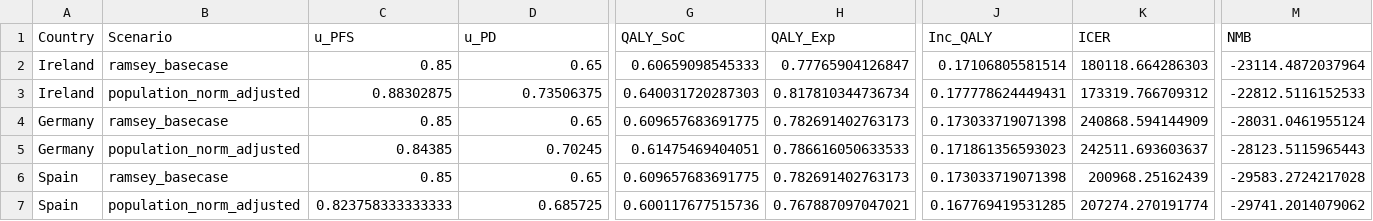
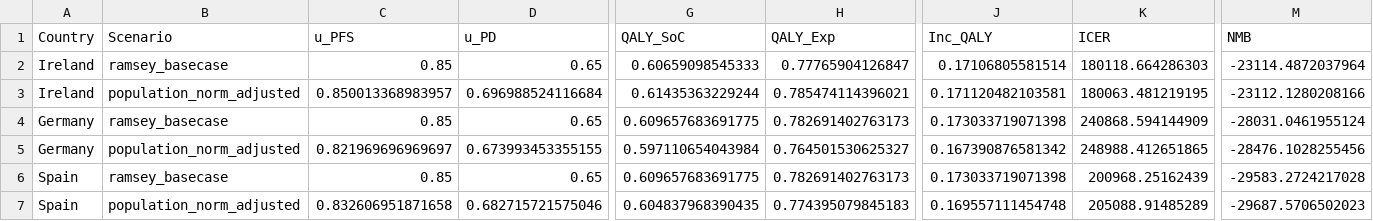
Before and after one commit to JonathanBriody/COLOSSUS_Model_Reviewer_Changes, a CSV file: output/Utility_Scenario_Summary.csv, drawn as a sheet; only a part is shown, gaps mark what is left out; the diff names each change by its address in the sheet, - before the commit and + after, or states it on an @@ line.

```diff
--- a/output/Utility_Scenario_Summary.csv
+++ b/output/Utility_Scenario_Summary.csv
-C3 (u_PFS): 0.88302875
+C3 (u_PFS): 0.850013368983957
-D3 (u_PD): 0.73506375
+D3 (u_PD): 0.696988524116684
-G3 (QALY_SoC): 0.640031720287303
+G3 (QALY_SoC): 0.61435363229244
-H3 (QALY_Exp): 0.817810344736734
+H3 (QALY_Exp): 0.785474114396021
-J3 (Inc_QALY): 0.177778624449431
+J3 (Inc_QALY): 0.171120482103581
-K3 (ICER): 173319.766709312
+K3 (ICER): 180063.481219195
-M3 (NMB): -22812.5116152533
+M3 (NMB): -23112.1280208166
-C5 (u_PFS): 0.84385
+C5 (u_PFS): 0.821969696969697
-D5 (u_PD): 0.70245
+D5 (u_PD): 0.673993453355155
-G5 (QALY_SoC): 0.61475469404051
+G5 (QALY_SoC): 0.597110654043984
-H5 (QALY_Exp): 0.786616050633533
+H5 (QALY_Exp): 0.764501530625327
-J5 (Inc_QALY): 0.171861356593023
+J5 (Inc_QALY): 0.167390876581342
-K5 (ICER): 242511.693603637
+K5 (ICER): 248988.412651865
-M5 (NMB): -28123.5115965443
+M5 (NMB): -28476.1028255456
-C7 (u_PFS): 0.823758333333333
+C7 (u_PFS): 0.832606951871658
-D7 (u_PD): 0.685725
+D7 (u_PD): 0.682715721575046
-G7 (QALY_SoC): 0.600117677515736
+G7 (QALY_SoC): 0.604837968390435
-H7 (QALY_Exp): 0.767887097047021
+H7 (QALY_Exp): 0.774395079845183
-J7 (Inc_QALY): 0.167769419531285
+J7 (Inc_QALY): 0.169557111454748
-K7 (ICER): 207274.270191774
+K7 (ICER): 205088.91485289
-M7 (NMB): -29741.2014079062
+M7 (NMB): -29687.5706502023
```
Also changed, not shown: 2 other files.
